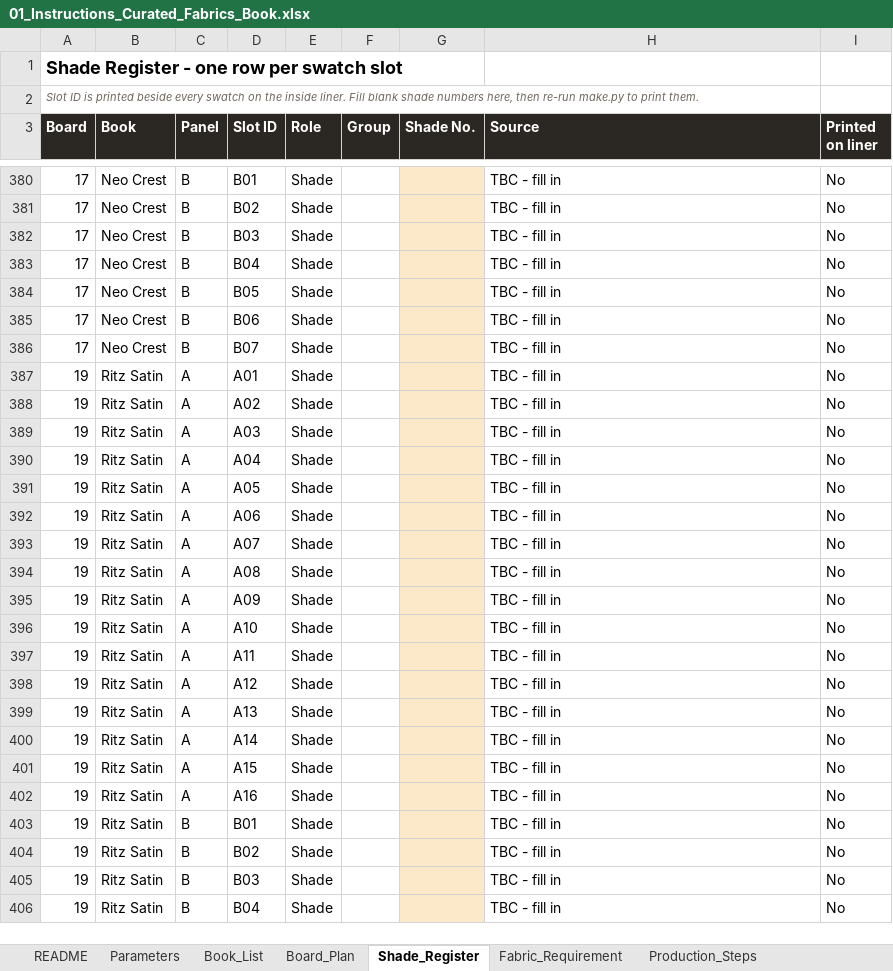
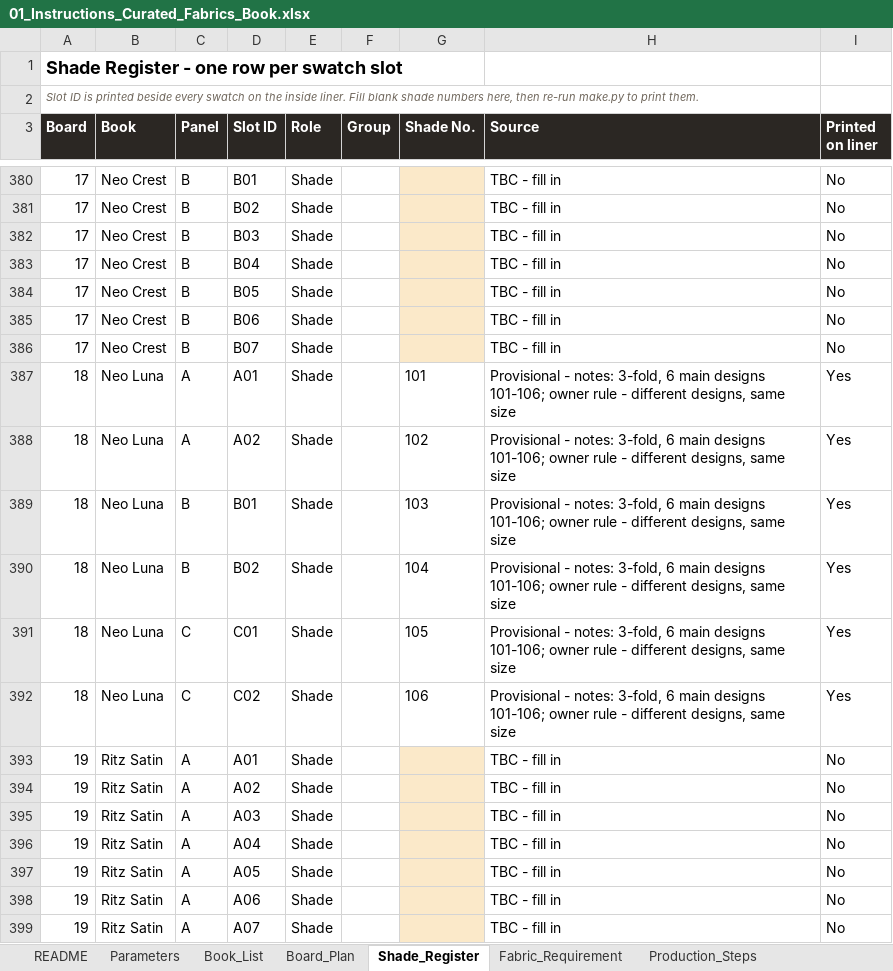
Before and after one commit to adybuildcon-a11y/adybuildcon, an Excel workbook: curated-book/output/01_Instructions_Curated_Fabrics_Book.xlsx, sheet Shade_Register, drawn as a sheet; only a part is shown, gaps mark what is left out; the shorter side is filled out with more unchanged rows; values as stored, in another font and other column widths than the file's, no borders; the diff names each change by its address in the sheet, - before the commit and + after, or states it on an @@ line.

```diff
--- a/curated-book/output/01_Instructions_Curated_Fabrics_Book.xlsx (sheet Shade_Register)
+++ b/curated-book/output/01_Instructions_Curated_Fabrics_Book.xlsx (sheet Shade_Register)
+row 387: 18 | Neo Luna | A | A01 | Shade |  | 101 | Provisional - notes: 3-fold, 6 main designs 101-106; owner rule - different designs, same size | Yes
+row 388: 18 | Neo Luna | A | A02 | Shade |  | 102 | Provisional - notes: 3-fold, 6 main designs 101-106; owner rule - different designs, same size | Yes
+row 389: 18 | Neo Luna | B | B01 | Shade |  | 103 | Provisional - notes: 3-fold, 6 main designs 101-106; owner rule - different designs, same size | Yes
+row 390: 18 | Neo Luna | B | B02 | Shade |  | 104 | Provisional - notes: 3-fold, 6 main designs 101-106; owner rule - different designs, same size | Yes
+row 391: 18 | Neo Luna | C | C01 | Shade |  | 105 | Provisional - notes: 3-fold, 6 main designs 101-106; owner rule - different designs, same size | Yes
+row 392: 18 | Neo Luna | C | C02 | Shade |  | 106 | Provisional - notes: 3-fold, 6 main designs 101-106; owner rule - different designs, same size | Yes
```
Also changed, not shown: sheet Board_Plan, sheet Fabric_Requirement, sheet Production_Steps, sheet Open_Questions, 31 other files.
